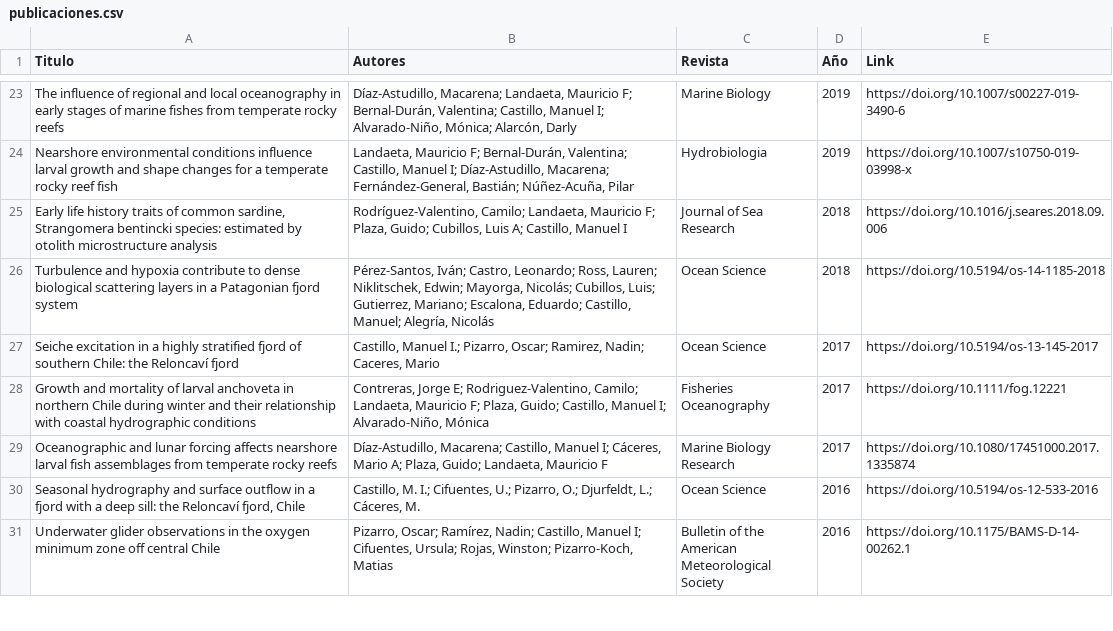
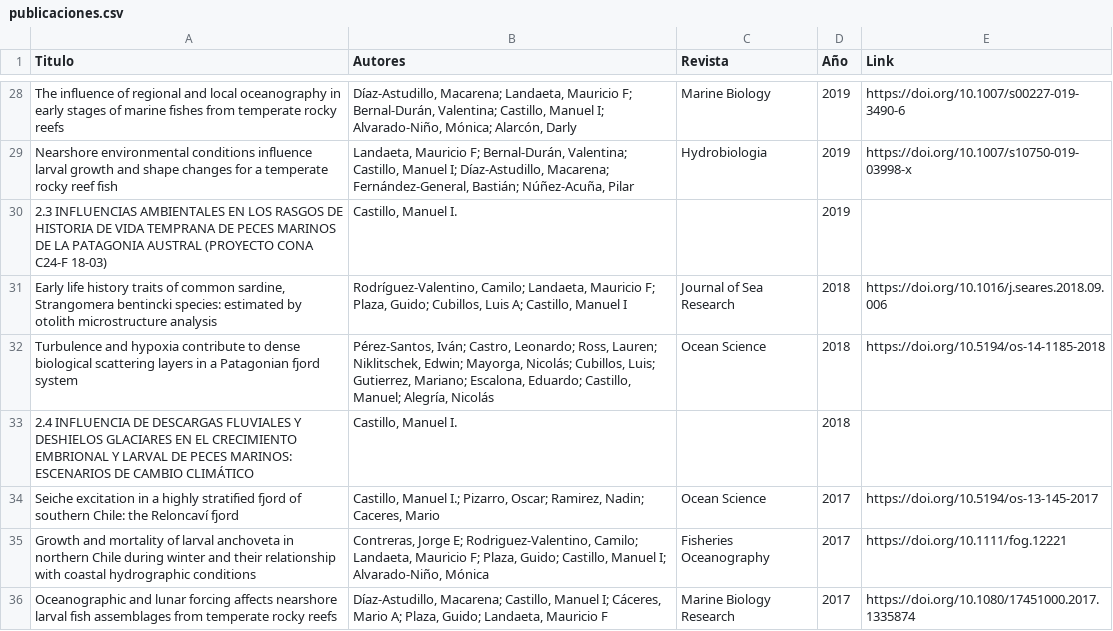
Before and after one commit to manuelcastillos/manuel_oce_castillo, a CSV file: data/publicaciones.csv, drawn as a sheet; only a part is shown, gaps mark what is left out; the shorter side is filled out with more unchanged rows; the diff covers the shown part only.

```diff
--- a/data/publicaciones.csv
+++ b/data/publicaciones.csv
@@ -24,4 +29,6 @@ The influence of regional and local oceanography in early stages of marine fishe
 Nearshore environmental conditions influence larval growth and shape changes for a temperate rocky reef fish,"Landaeta, Mauricio F; Bernal-Durán, Valentina; Castillo, Manuel I; Díaz-Astudillo, Macarena; Fernández-General, Bastián; Núñez-Acuña, Pilar",Hydrobiologia,2019,https://doi.org/10.1007/s10750-019-03998-x
+2.3 INFLUENCIAS AMBIENTALES EN LOS RASGOS DE HISTORIA DE VIDA TEMPRANA DE PECES MARINOS DE LA PATAGONIA AUSTRAL (PROYECTO CONA C24-F 18-03),"Castillo, Manuel I.",,2019,
 "Early life history traits of common sardine, Strangomera bentincki species: estimated by otolith microstructure analysis","Rodríguez-Valentino, Camilo; Landaeta, Mauricio F; Plaza, Guido; Cubillos, Luis A; Castillo, Manuel I",Journal of Sea Research,2018,https://doi.org/10.1016/j.seares.2018.09.006
 Turbulence and hypoxia contribute to dense biological scattering layers in a Patagonian fjord system,"Pérez-Santos, Iván; Castro, Leonardo; Ross, Lauren; Niklitschek, Edwin; Mayorga, Nicolás; Cubillos, Luis; Gutierrez, Mariano; Escalona, Eduardo; Castillo, Manuel; Alegría, Nicolás",Ocean Science,2018,https://doi.org/10.5194/os-14-1185-2018
+2.4 INFLUENCIA DE DESCARGAS FLUVIALES Y DESHIELOS GLACIARES EN EL CRECIMIENTO EMBRIONAL Y LARVAL DE PECES MARINOS: ESCENARIOS DE CAMBIO CLIMÁTICO,"Castillo, Manuel I.",,2018,
 Seiche excitation in a highly stratified fjord of southern Chile: the Reloncaví fjord,"Castillo, Manuel I.; Pizarro, Oscar; Ramirez, Nadin; Caceres, Mario",Ocean Science,2017,https://doi.org/10.5194/os-13-145-2017
```
Also changed, not shown: 16 added rows elsewhere in this file, 1 other file.
